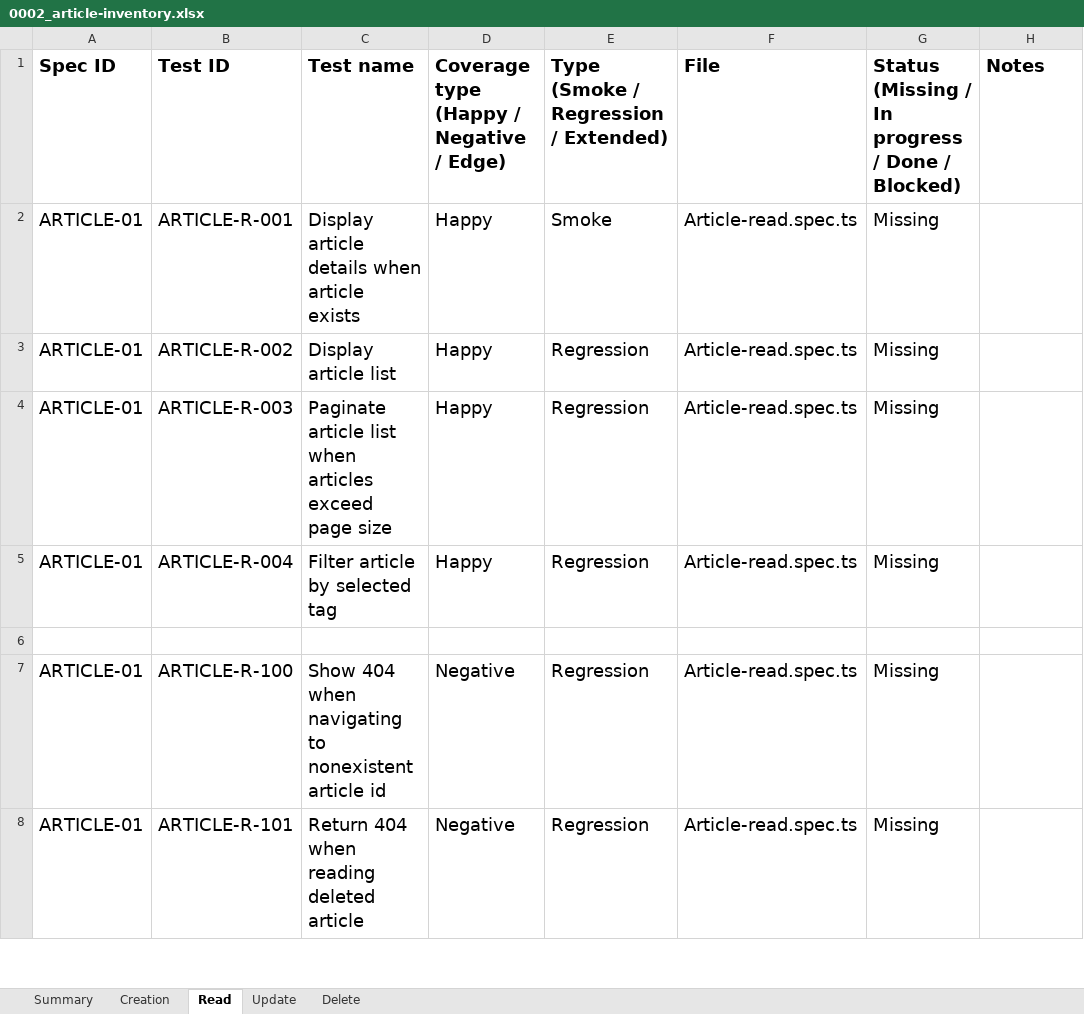
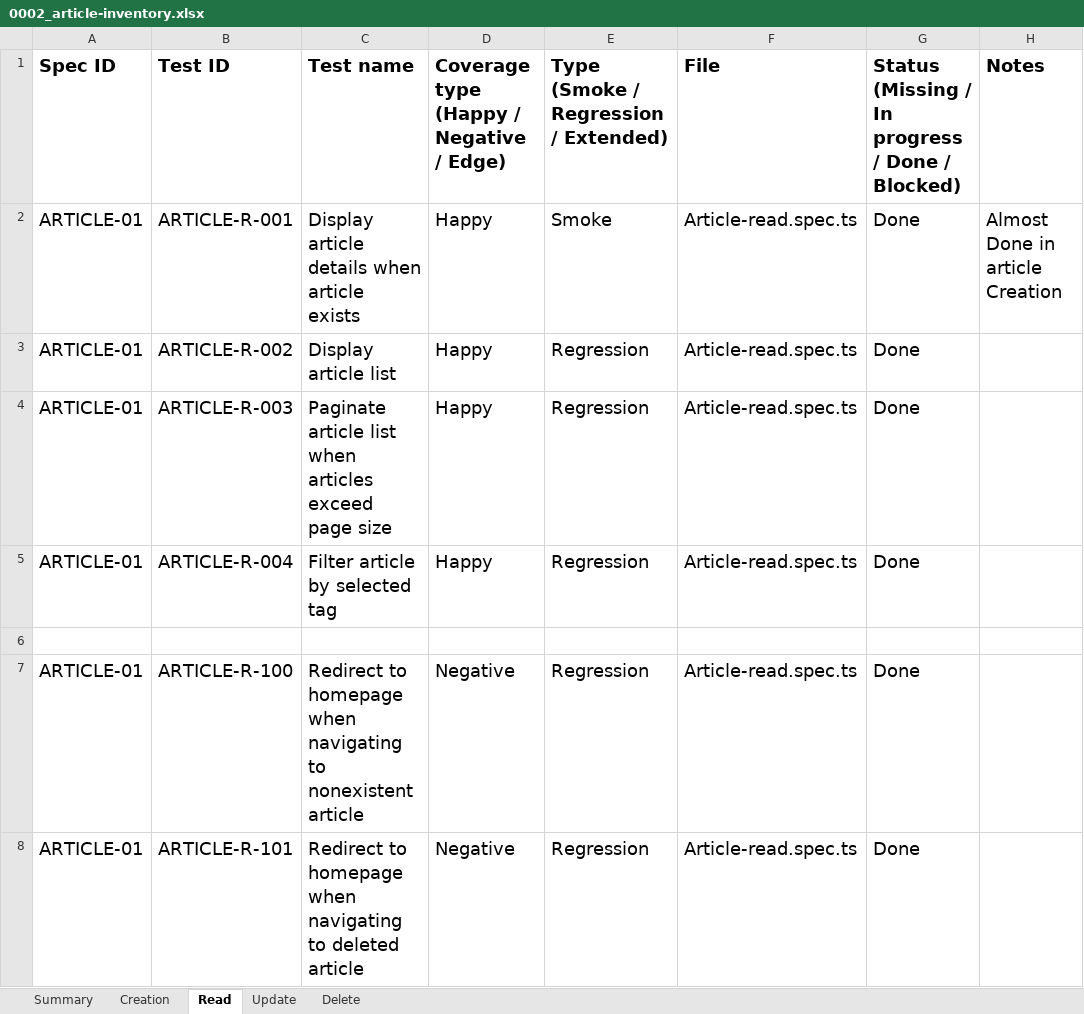
Before and after one commit to idembele70/playwright-realworld-example-app, an Excel workbook: docs/tests-inventories/0002_article-inventory.xlsx, sheet Read, drawn as a sheet; only a part is shown; values as stored, in another font and other column widths than the file's, no borders; the diff covers the shown part only; the diff names each change by its address in the sheet, - before the commit and + after, or states it on an @@ line.

Commit message:
[#9] Add e2e tests for article read  (#15)
* test(article-read): add e2e tests for article read

Refs: #9

* changes as per review

Refs: #9

---------

Co-authored-by: idembele70 <idembele70@gmail>

```diff
--- a/docs/tests-inventories/0002_article-inventory.xlsx (sheet Read)
+++ b/docs/tests-inventories/0002_article-inventory.xlsx (sheet Read)
-G2:G5: Missing
+G2:G5: Done
-H2 (Notes): (empty)
+H2 (Notes): Almost Done in article Creation
-C7 (Test name): Show 404 when navigating to nonexistent article id
+C7 (Test name): Redirect to homepage when navigating to nonexistent article
-G7:G8: Missing
+G7:G8: Done
-C8 (Test name): Return 404 when reading deleted article
+C8 (Test name): Redirect to homepage when navigating to deleted article
```
Also changed, not shown: 10 edited cells elsewhere in this sheet, sheet Summary, 21 other files.
